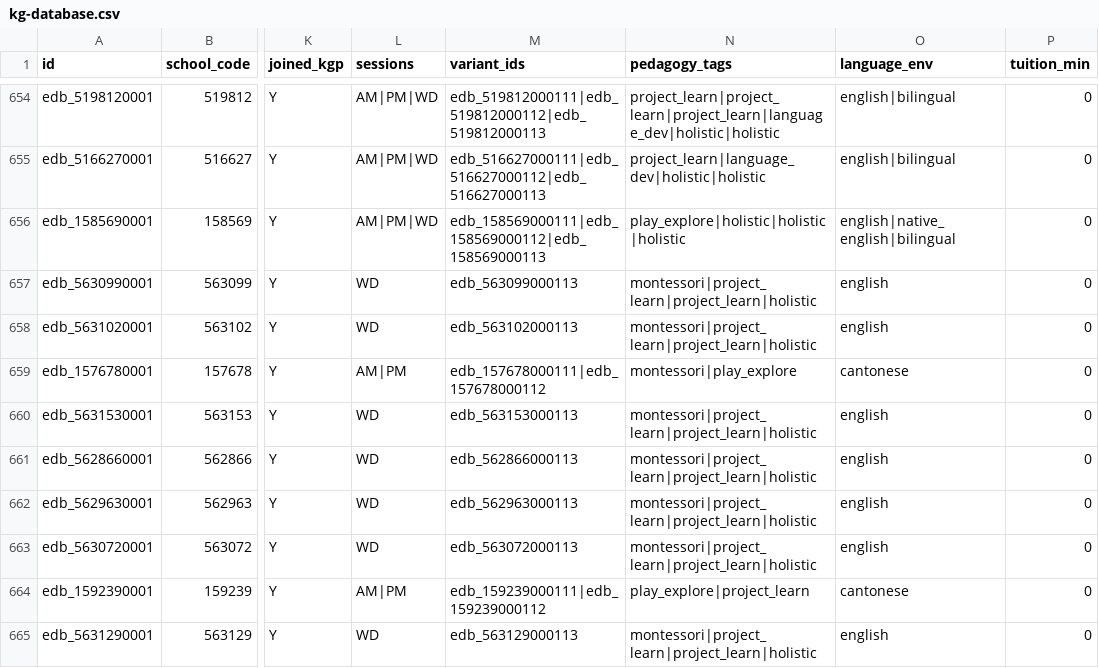
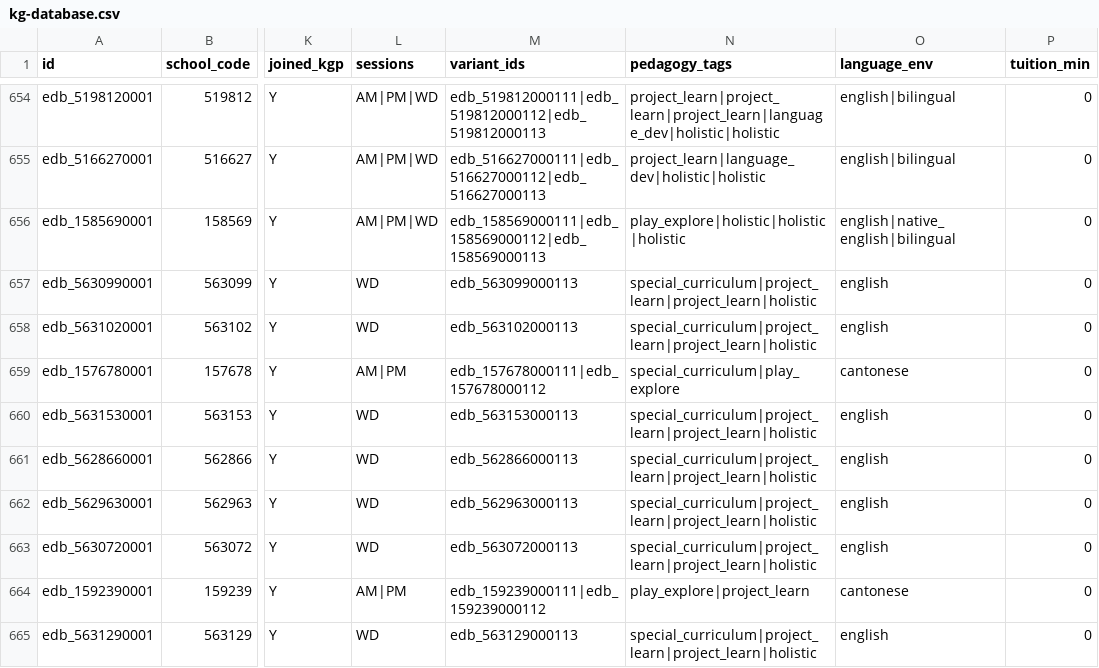
Before and after one commit to Noelwinall/-OFFER, a CSV file: data/kg/kg-database.csv, drawn as a sheet; only a part is shown, gaps mark what is left out; the diff covers the shown part only; the diff names each change by its address in the sheet, - before the commit and + after, or states it on an @@ line.

```diff
--- a/data/kg/kg-database.csv
+++ b/data/kg/kg-database.csv
-N657:N658 (pedagogy_tags): montessori|project_learn|project_learn|holistic
+N657:N658 (pedagogy_tags): special_curriculum|project_learn|project_learn|holistic
-N659 (pedagogy_tags): montessori|play_explore
+N659 (pedagogy_tags): special_curriculum|play_explore
-N660:N663 (pedagogy_tags): montessori|project_learn|project_learn|holistic
+N660:N663 (pedagogy_tags): special_curriculum|project_learn|project_learn|holistic
-N665 (pedagogy_tags): montessori|project_learn|project_learn|holistic
+N665 (pedagogy_tags): special_curriculum|project_learn|project_learn|holistic
```
Also changed, not shown: 89 edited cells elsewhere in this file, 3 other files.
